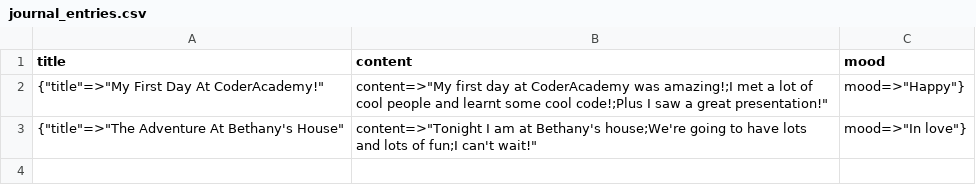
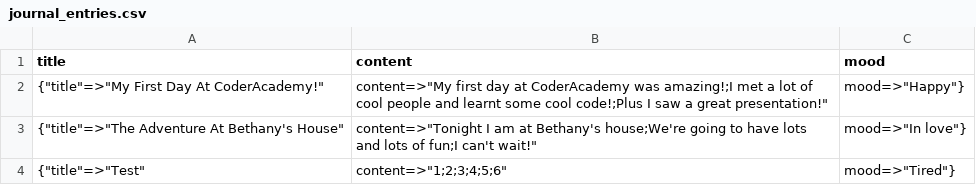
Before and after one commit to en3on/Mood.io, a CSV file: journal_entries.csv, drawn as a sheet.

```diff
--- a/journal_entries.csv
+++ b/journal_entries.csv
@@ -3 +3,2 @@ title,content,mood
 {"title"=>"The Adventure At Bethany's House", "content"=>"Tonight I am at Bethany's house;We're going to have lots and lots of fun;I can't wait!", "mood"=>"In love"}
+{"title"=>"Test", "content"=>"1;2;3;4;5;6", "mood"=>"Tired"}
```
Also changed, not shown: 1 other file.
